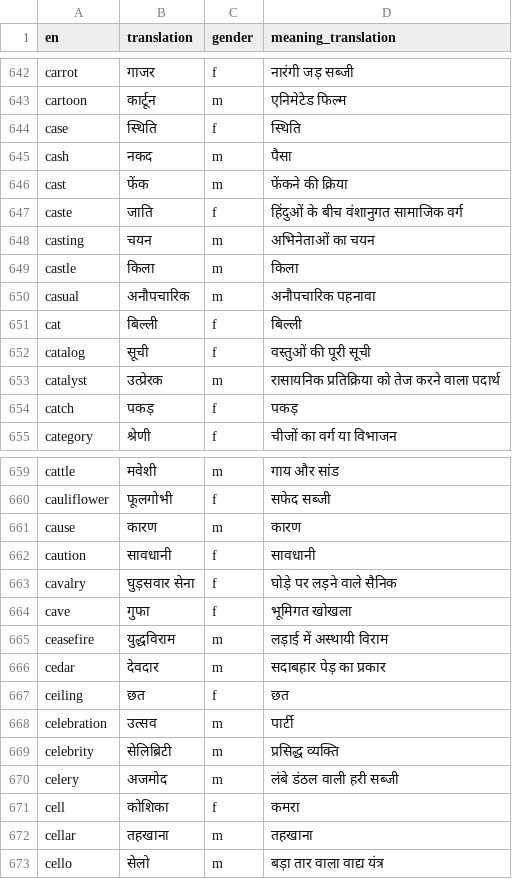
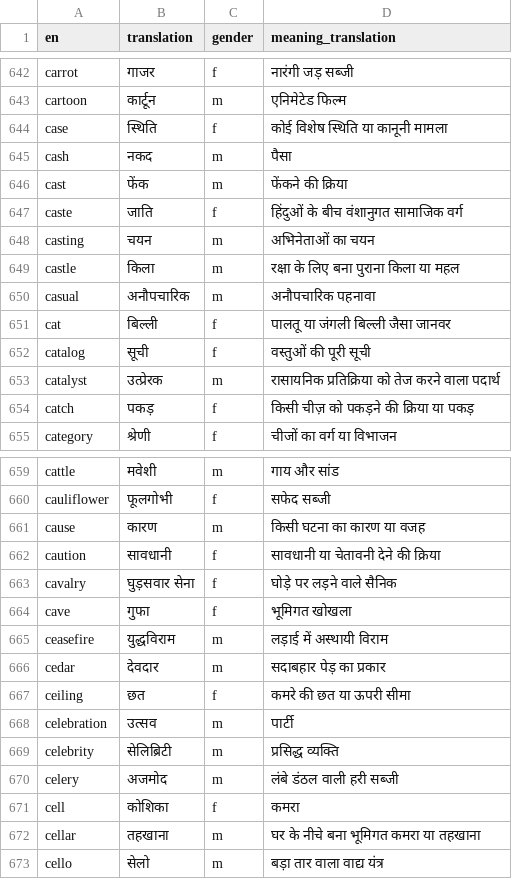
Before and after one commit to kako-jun/noun-gender, a CSV file: data/translations_hi.csv, drawn as a sheet; only a part is shown, gaps mark what is left out; the diff covers the shown part only.

Commit message:
fix(phase3): re-translate 155 meanings where translation==meaning with concise definitions
- Arabic: 81 rows updated with concise noun definitions (20-40 chars)
- Hindi: 68 rows updated with concise noun definitions (20-46 chars)
- French/Spanish/Italian/Portuguese/Russian: 6 rows updated (xmas + electric)
- All definitions now follow unified style: brief noun phrases, not synonym lists
- Verified: 0 rows remain with translation==meaning_translation in all 8 languages

```diff
--- a/data/translations_hi.csv
+++ b/data/translations_hi.csv
@@ -643,3 +643,3 @@ carrot	गाजर	f	नारंगी जड़ सब्जी
 cartoon	कार्टून	m	एनिमेटेड फिल्म
-case	स्थिति	f	स्थिति
+case	स्थिति	f	कोई विशेष स्थिति या कानूनी मामला
 cash	नकद	m	पैसा
@@ -648,8 +648,8 @@ caste	जाति	f	हिंदुओं के बीच वंशानु
 casting	चयन	m	अभिनेताओं का चयन
-castle	किला	m	किला
+castle	किला	m	रक्षा के लिए बना पुराना किला या महल
 casual	अनौपचारिक	m	अनौपचारिक पहनावा
-cat	बिल्ली	f	बिल्ली
+cat	बिल्ली	f	पालतू या जंगली बिल्ली जैसा जानवर
 catalog	सूची	f	वस्तुओं की पूरी सूची
 catalyst	उत्प्रेरक	m	रासायनिक प्रतिक्रिया को तेज करने वाला पदार्थ
-catch	पकड़	f	पकड़
+catch	पकड़	f	किसी चीज़ को पकड़ने की क्रिया या पकड़
 category	श्रेणी	f	चीजों का वर्ग या विभाजन
@@ -660,4 +660,4 @@ cattle	मवेशी	m	गाय और सांड
 cauliflower	फूलगोभी	f	सफेद सब्जी
-cause	कारण	m	कारण
-caution	सावधानी	f	सावधानी
+cause	कारण	m	किसी घटना का कारण या वजह
+caution	सावधानी	f	सावधानी या चेतावनी देने की क्रिया
 cavalry	घुड़सवार सेना	f	घोड़े पर लड़ने वाले सैनिक
@@ -666,3 +666,3 @@ ceasefire	युद्धविराम	m	लड़ाई में अस्
 cedar	देवदार	m	सदाबहार पेड़ का प्रकार
-ceiling	छत	f	छत
+ceiling	छत	f	कमरे की छत या ऊपरी सीमा
 celebration	उत्सव	m	पार्टी
@@ -671,3 +671,3 @@ celery	अजमोद	m	लंबे डंठल वाली हरी सब
 cell	कोशिका	f	कमरा
-cellar	तहखाना	m	तहखाना
+cellar	तहखाना	m	घर के नीचे बना भूमिगत कमरा या तहखाना
 cello	सेलो	m	बड़ा तार वाला वाद्य यंत्र
```
Also changed, not shown: 60 edited cells elsewhere in this file, data/translations_ar.csv, data/translations_es.csv, 4 other files.
